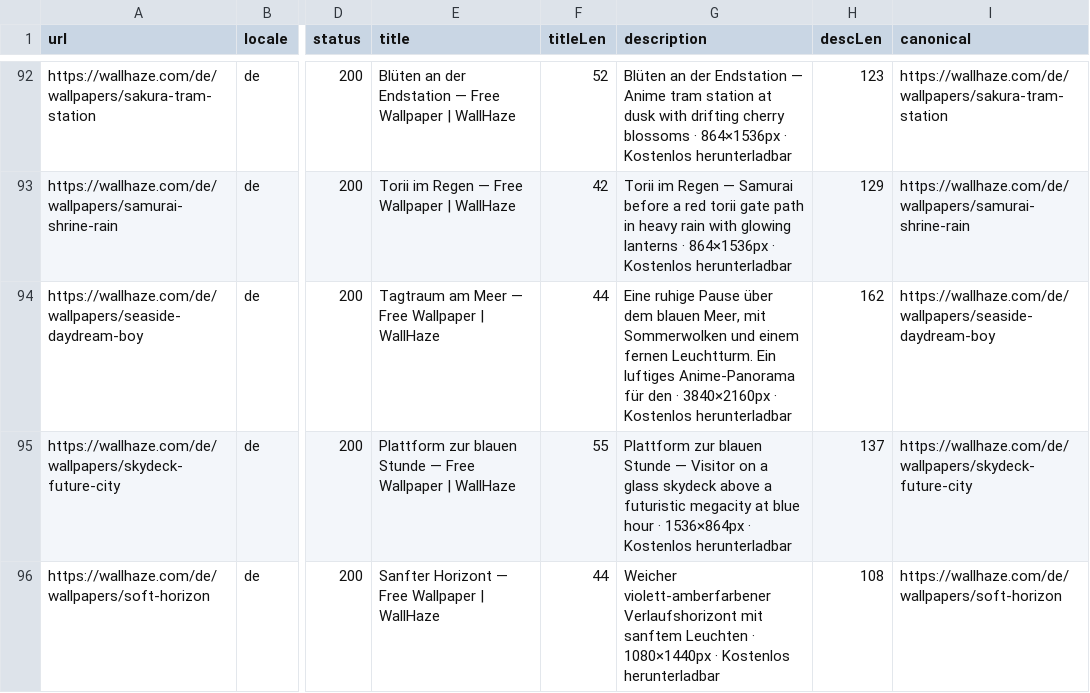
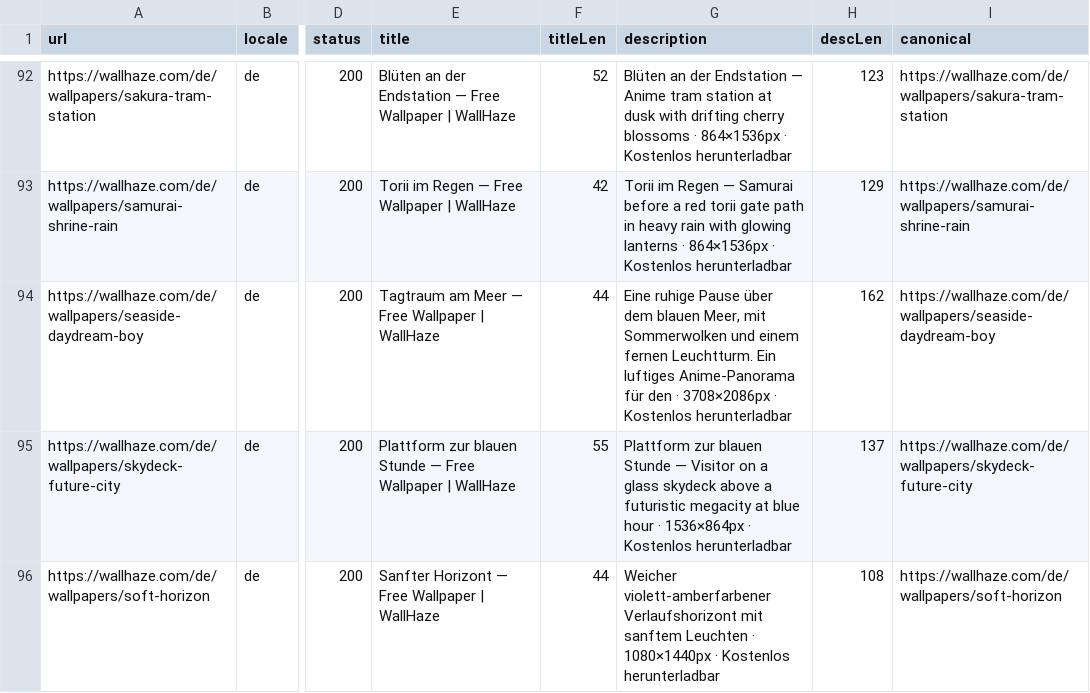
Before and after one commit to xiongfh2008/wallhaze, a CSV file: apps/web/docs/seo-audit/metadata-audit.csv, drawn as a sheet; only a part is shown, gaps mark what is left out; the diff covers the shown part only; the diff names each change by its address in the sheet, - before the commit and + after, or states it on an @@ line.

Commit message:
202611151500112v1

```diff
--- a/apps/web/docs/seo-audit/metadata-audit.csv
+++ b/apps/web/docs/seo-audit/metadata-audit.csv
-G94 (description): …den · 3840×2160px · Kostenlos…
+G94 (description): …den · 3708×2086px · Kostenlos…
```
Also changed, not shown: 6 edited cells elsewhere in this file.
